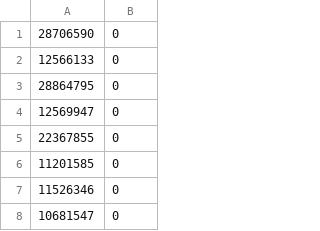
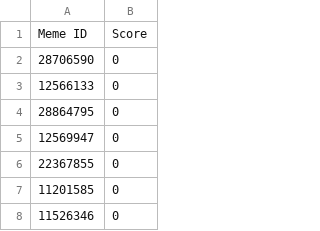
Before and after one commit to BrockDSL/Analyzing_Web_Archives, a CSV file: meme_scores.csv, drawn as a sheet; only a part is shown; the shorter side is filled out with more unchanged rows.

Commit message:
headers now

```diff
--- a/meme_scores.csv
+++ b/meme_scores.csv
@@ -1 +1,2 @@
+Meme ID,Score
 28706590,0
```
